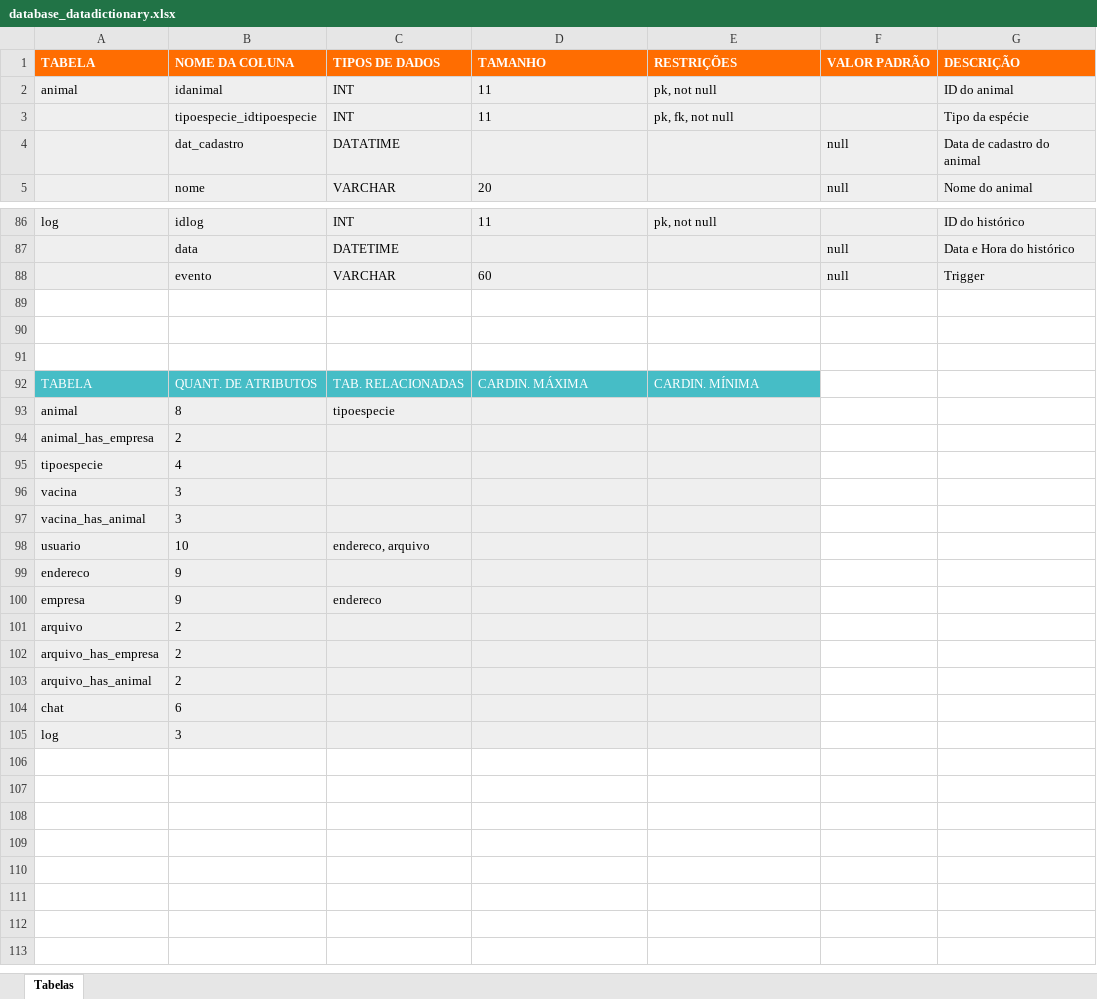
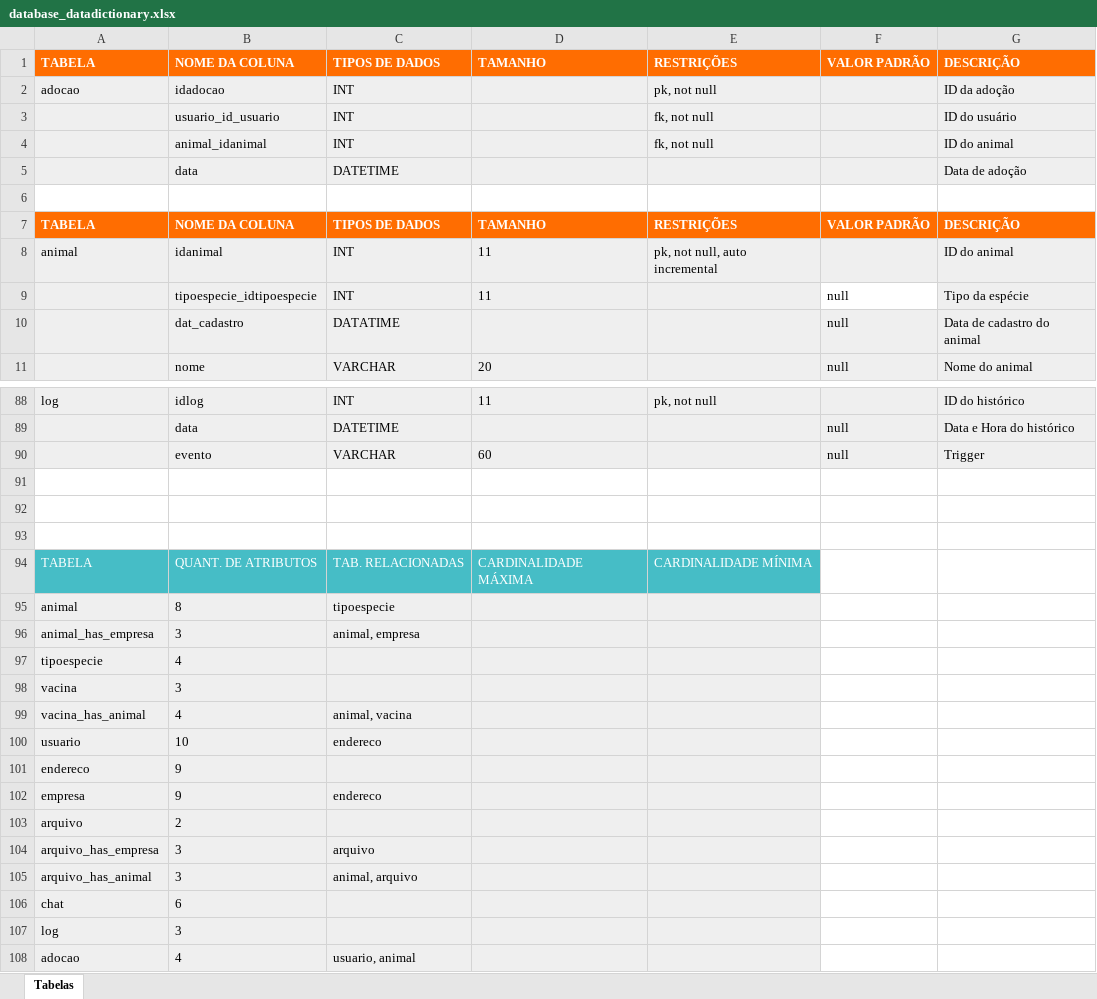
Before and after one commit to TurmaADS2020/PetLife, an Excel workbook: documentation/database/database_datadictionary.xlsx, sheet Tabelas, drawn as a sheet; only a part is shown, gaps mark what is left out; values as stored, in another font and other column widths than the file's, no borders; charts and pictures not drawn; addresses are those after the commit; the diff covers the shown part only; the diff names each change by its address in the sheet, - before the commit and + after, or states it on an @@ line.

Commit message:
Tabela adocao adicionada, atributos e constraints alterados

```diff
--- a/documentation/database/database_datadictionary.xlsx (sheet Tabelas)
+++ b/documentation/database/database_datadictionary.xlsx (sheet Tabelas)
+row 2: adocao | idadocao | INT |  | pk, not null |  | ID da adoção
+row 3:  | usuario_id_usuario | INT |  | fk, not null |  | ID do usuário
+row 4:  | animal_idanimal | INT |  | fk, not null |  | ID do animal
+row 5:  | data | DATETIME |  |  |  | Data de adoção
+row 6: (empty)
@@ row 54 moved to row 7: TABELA @@
-E8: pk, not null
+E8: pk, not null, auto incremental
-E9: pk, fk, not null
+E9: (empty)
-F9: (empty)
+F9: null
-F9 fill: #EFEFEF
+F9 fill: none
-D94: CARDIN. MÁXIMA
+D94: CARDINALIDADE MÁXIMA
-E94: CARDIN. MÍNIMA
+E94: CARDINALIDADE MÍNIMA
-B96: 2
+B96: 3
-C96: (empty)
+C96: animal, empresa
-B99: 3
+B99: 4
-C99: (empty)
+C99: animal, vacina
-C100: endereco, arquivo
+C100: endereco
-B104:B105: 2
+B104:B105: 3
-C104: (empty)
+C104: arquivo
-C105: (empty)
+C105: animal, arquivo
+row 108: adocao | 4 | usuario, animal
```
Also changed, not shown: 24 added rows, 27 removed rows, 1 moved row and 26 edited cells elsewhere in this sheet.
